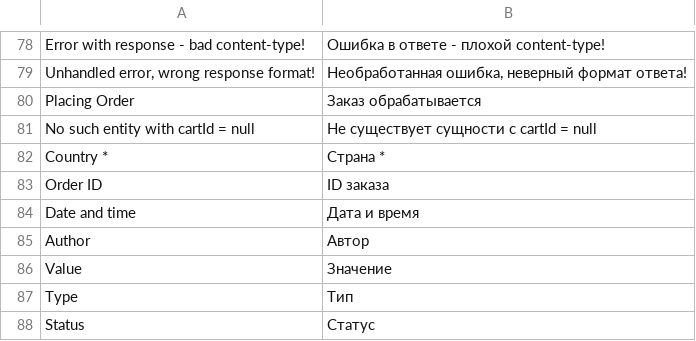
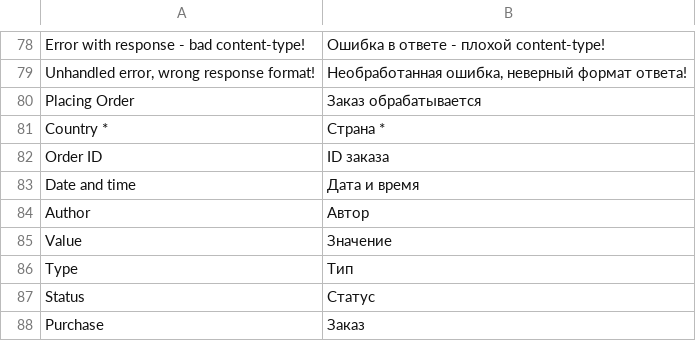
Before and after one commit to vuestorefront/vue-storefront, a CSV file: core/i18n/resource/i18n/ru-RU.csv, drawn as a sheet; only a part is shown, gaps mark what is left out; the shorter side is filled out with more unchanged rows; the diff names each change by its address in the sheet, - before the commit and + after, or states it on an @@ line.

```diff
--- a/core/i18n/resource/i18n/ru-RU.csv
+++ b/core/i18n/resource/i18n/ru-RU.csv
-row 81: No such entity with cartId = null | Не существует сущности с cartId = null
```
Also changed, not shown: core/i18n/resource/i18n/de-DE.csv, core/i18n/resource/i18n/jp-JP.csv, 13 other files.
